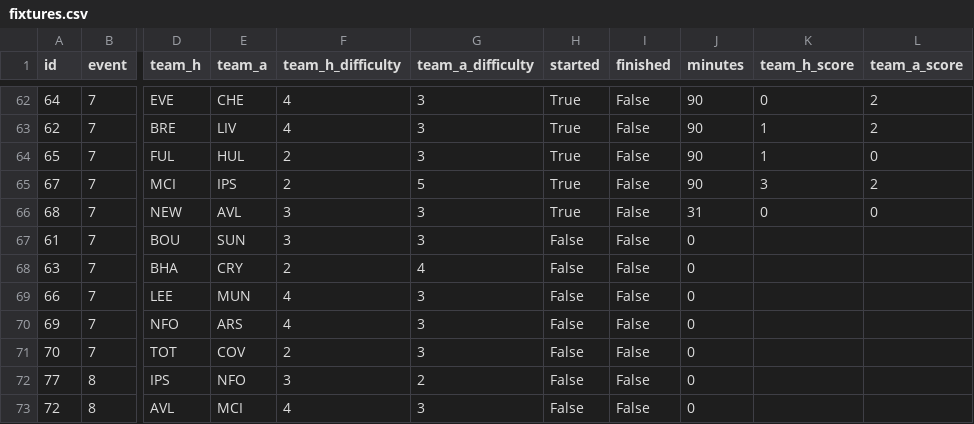
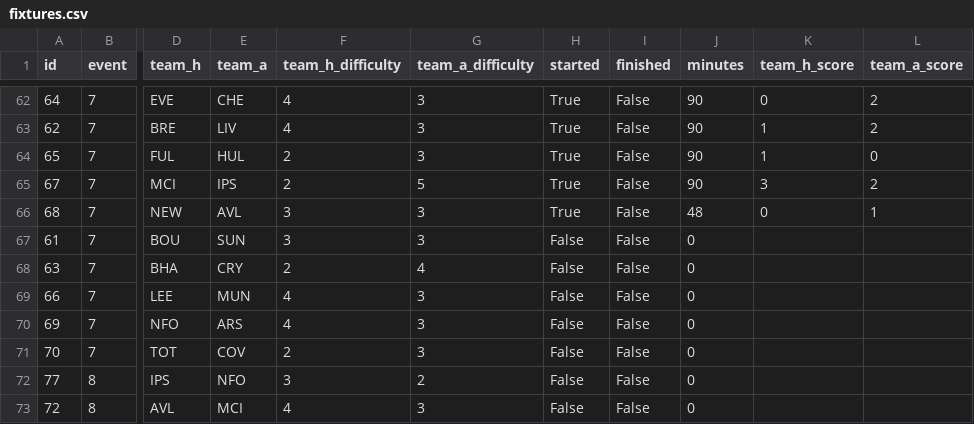
Before and after one commit to tsrng5b7zw-bot/sync, a CSV file: data/latest/fixtures.csv, drawn as a sheet; only a part is shown, gaps mark what is left out; the diff names each change by its address in the sheet, - before the commit and + after, or states it on an @@ line.

```diff
--- a/data/latest/fixtures.csv
+++ b/data/latest/fixtures.csv
-J66 (minutes): 31
+J66 (minutes): 48
-L66 (team_a_score): 0
+L66 (team_a_score): 1
```
Also changed, not shown: data/latest/league.csv, data/latest/live_gw7.csv, 6 other files.
